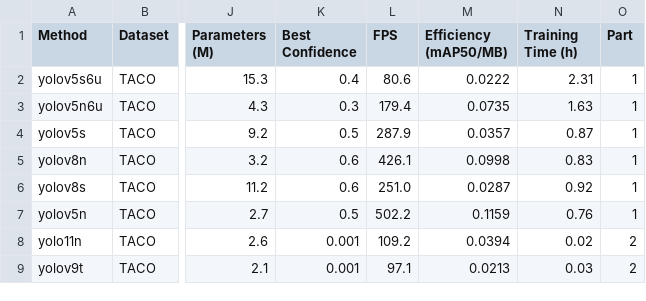
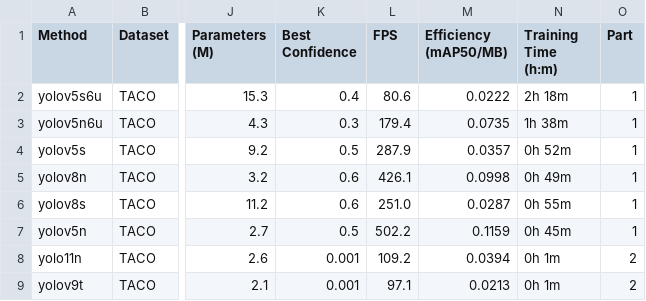
Before and after one commit to tom8to888/rmai_yolo_taco, a CSV file: part2_results/comprehensive_results_table.csv, drawn as a sheet; only a part is shown, gaps mark what is left out; the diff names each change by its address in the sheet, - before the commit and + after, or states it on an @@ line.

Commit message:
Add comprehensive results table (CSV)

```diff
--- a/part2_results/comprehensive_results_table.csv
+++ b/part2_results/comprehensive_results_table.csv
-N1: Training Time (h)
+N1: Training Time (h:m)
-N2 (Training Time (h:m)): 2.31
+N2 (Training Time (h:m)): 2h 18m
-N3 (Training Time (h:m)): 1.63
+N3 (Training Time (h:m)): 1h 38m
-N4 (Training Time (h:m)): 0.87
+N4 (Training Time (h:m)): 0h 52m
-N5 (Training Time (h:m)): 0.83
+N5 (Training Time (h:m)): 0h 49m
-N6 (Training Time (h:m)): 0.92
+N6 (Training Time (h:m)): 0h 55m
-N7 (Training Time (h:m)): 0.76
+N7 (Training Time (h:m)): 0h 45m
-N8 (Training Time (h:m)): 0.02
+N8 (Training Time (h:m)): 0h 1m
-N9 (Training Time (h:m)): 0.03
+N9 (Training Time (h:m)): 0h 1m
```
